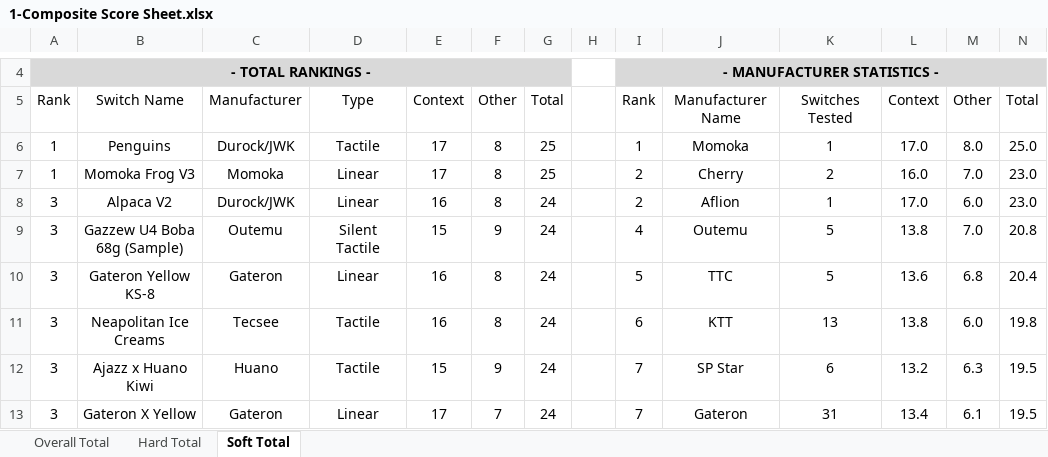
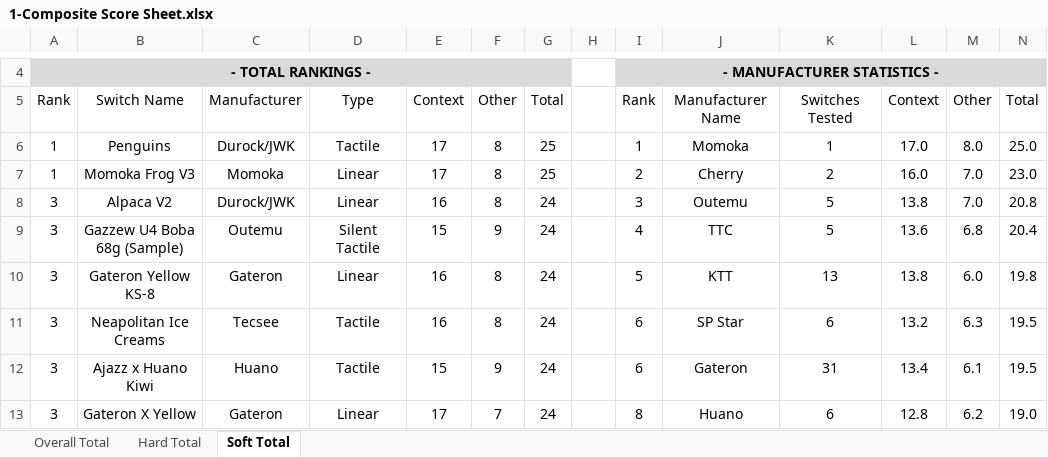
Before and after one commit to ThereminGoat/switch-scores, an Excel workbook: 1-Composite Score Sheet.xlsx, sheet Soft Total, drawn as a sheet; only a part is shown, gaps mark what is left out; values as stored, in another font and other column widths than the file's, no borders; charts and pictures not drawn; the diff covers the shown part only; the diff names each change by its address in the sheet, - before the commit and + after, or states it on an @@ line.

```diff
--- a/1-Composite Score Sheet.xlsx (sheet Soft Total)
+++ b/1-Composite Score Sheet.xlsx (sheet Soft Total)
-I8: 2
+I8: 3
-J8: Aflion
+J8: Outemu
-K8: 1
+K8: 5
-L8: 17.0
+L8: 13.8
-M8: 6.0
+M8: 7.0
-N8: 23.0
+N8: 20.8
-J9: Outemu
+J9: TTC
-L9: 13.8
+L9: 13.6
-M9: 7.0
+M9: 6.8
-N9: 20.8
+N9: 20.4
-J10: TTC
+J10: KTT
-K10: 5
+K10: 13
-L10: 13.6
+L10: 13.8
-M10: 6.8
+M10: 6.0
-N10: 20.4
+N10: 19.8
-J11: KTT
+J11: SP Star
-K11: 13
+K11: 6
-L11: 13.8
+L11: 13.2
-M11: 6.0
+M11: 6.3
-N11: 19.8
+N11: 19.5
-I12: 7
+I12: 6
-J12: SP Star
+J12: Gateron
-K12: 6
+K12: 31
-L12: 13.2
+L12: 13.4
-M12: 6.3
+M12: 6.1
-I13: 7
+I13: 8
-J13: Gateron
+J13: Huano
-K13: 31
+K13: 6
-L13: 13.4
+L13: 12.8
-M13: 6.1
+M13: 6.2
-N13: 19.5
+N13: 19.0
```
Also changed, not shown: 5 added rows, 1 removed row and 66 edited cells elsewhere in this sheet, sheet Hard Total, sheet Overall Total, formulas that keep their value, 5 other files.
